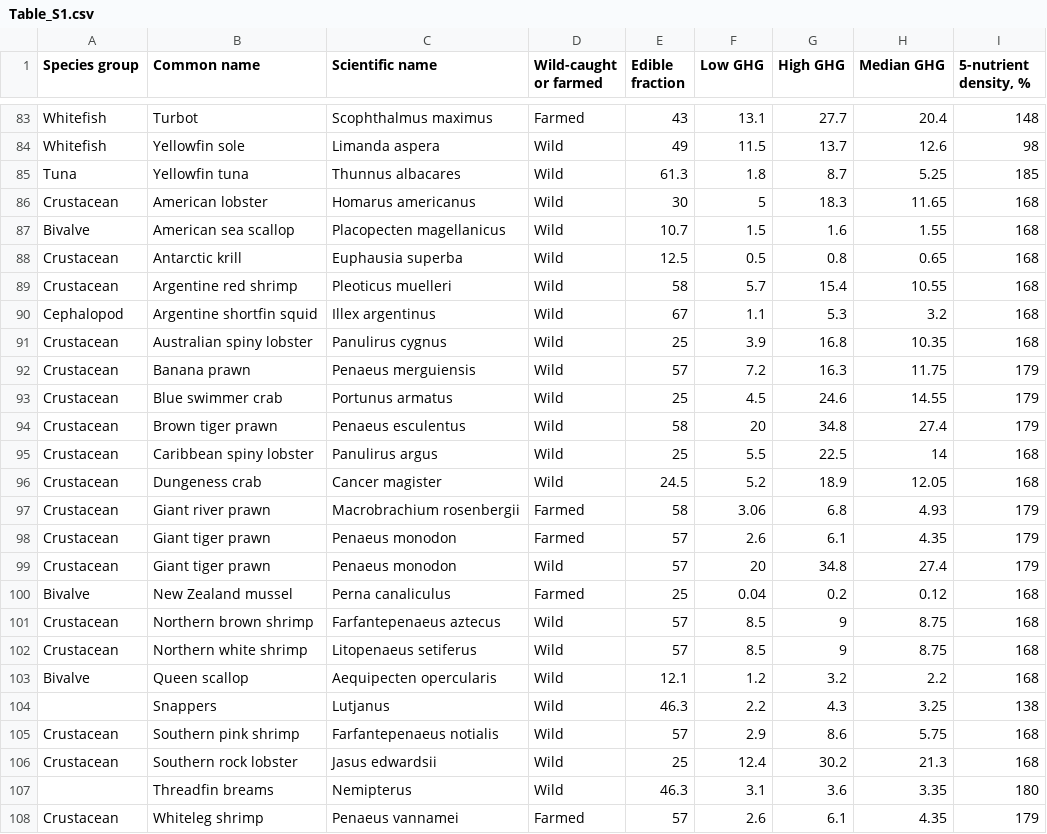
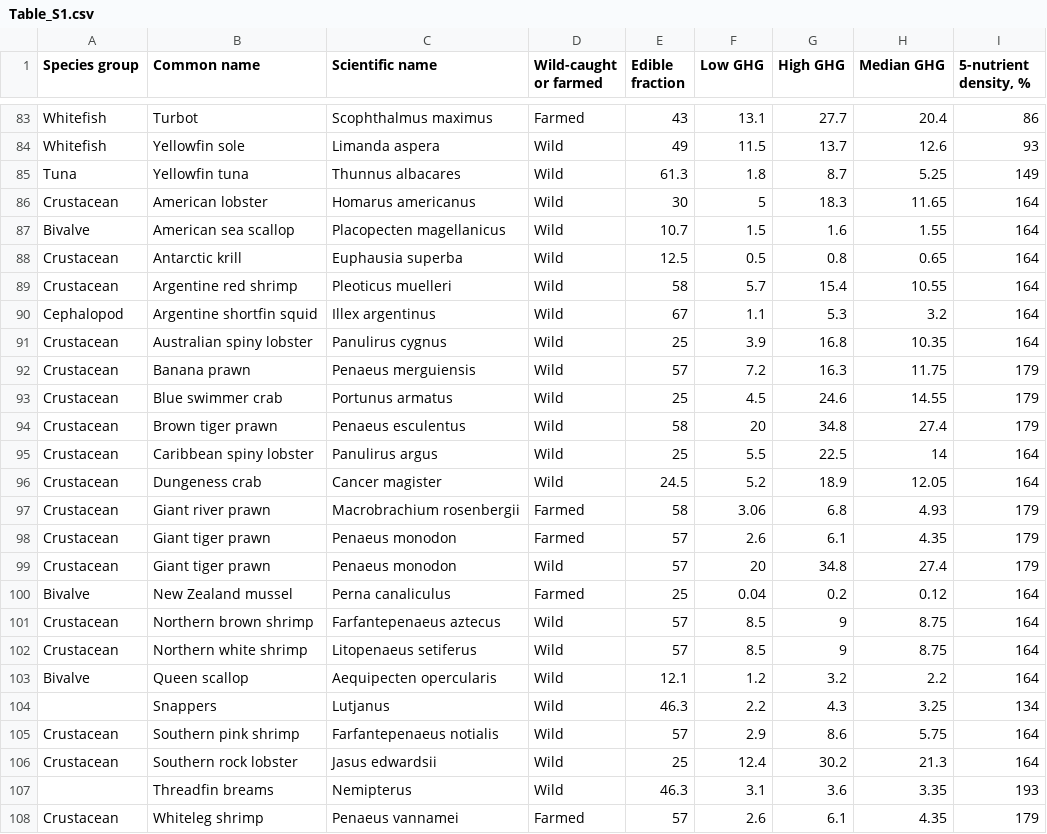
Before and after one commit to jpwrobinson/ghg, a CSV file: submit/Table_S1.csv, drawn as a sheet; only a part is shown, gaps mark what is left out; the diff covers the shown part only.

```diff
--- a/submit/Table_S1.csv
+++ b/submit/Table_S1.csv
@@ -83,10 +83,10 @@
-"Whitefish","Turbot","Scophthalmus maximus","Farmed",43,13.1,27.7,20.4,148
-"Whitefish","Yellowfin sole","Limanda aspera","Wild",49,11.5,13.7,12.6,98
-"Tuna","Yellowfin tuna","Thunnus albacares","Wild",61.3,1.8,8.7,5.25,185
-"Crustacean","American lobster","Homarus americanus","Wild",30,5,18.3,11.65,168
-"Bivalve","American sea scallop","Placopecten magellanicus","Wild",10.7,1.5,1.6,1.55,168
-"Crustacean","Antarctic krill","Euphausia superba","Wild",12.5,0.5,0.8,0.65,168
-"Crustacean","Argentine red shrimp","Pleoticus muelleri","Wild",58,5.7,15.4,10.55,168
-"Cephalopod","Argentine shortfin squid","Illex argentinus","Wild",67,1.1,5.3,3.2,168
-"Crustacean","Australian spiny lobster","Panulirus cygnus","Wild",25,3.9,16.8,10.35,168
+"Whitefish","Turbot","Scophthalmus maximus","Farmed",43,13.1,27.7,20.4,86
+"Whitefish","Yellowfin sole","Limanda aspera","Wild",49,11.5,13.7,12.6,93
+"Tuna","Yellowfin tuna","Thunnus albacares","Wild",61.3,1.8,8.7,5.25,149
+"Crustacean","American lobster","Homarus americanus","Wild",30,5,18.3,11.65,164
+"Bivalve","American sea scallop","Placopecten magellanicus","Wild",10.7,1.5,1.6,1.55,164
+"Crustacean","Antarctic krill","Euphausia superba","Wild",12.5,0.5,0.8,0.65,164
+"Crustacean","Argentine red shrimp","Pleoticus muelleri","Wild",58,5.7,15.4,10.55,164
+"Cephalopod","Argentine shortfin squid","Illex argentinus","Wild",67,1.1,5.3,3.2,164
+"Crustacean","Australian spiny lobster","Panulirus cygnus","Wild",25,3.9,16.8,10.35,164
 "Crustacean","Banana prawn","Penaeus merguiensis","Wild",57,7.2,16.3,11.75,179
@@ -94,4 +94,4 @@
 "Crustacean","Brown tiger prawn","Penaeus esculentus","Wild",58,20,34.8,27.4,179
-"Crustacean","Caribbean spiny lobster","Panulirus argus","Wild",25,5.5,22.5,14,168
-"Crustacean","Dungeness crab","Cancer magister","Wild",24.5,5.2,18.9,12.05,168
+"Crustacean","Caribbean spiny lobster","Panulirus argus","Wild",25,5.5,22.5,14,164
+"Crustacean","Dungeness crab","Cancer magister","Wild",24.5,5.2,18.9,12.05,164
 "Crustacean","Giant river prawn","Macrobrachium rosenbergii","Farmed",58,3.06,6.8,4.93,179
@@ -99,10 +99,10 @@
 "Crustacean","Giant tiger prawn","Penaeus monodon","Wild",57,20,34.8,27.4,179
-"Bivalve","New Zealand mussel","Perna canaliculus","Farmed",25,0.04,0.2,0.12,168
-"Crustacean","Northern brown shrimp","Farfantepenaeus aztecus","Wild",57,8.5,9,8.75,168
-"Crustacean","Northern white shrimp","Litopenaeus setiferus","Wild",57,8.5,9,8.75,168
-"Bivalve","Queen scallop","Aequipecten opercularis","Wild",12.1,1.2,3.2,2.2,168
- ,"Snappers","Lutjanus","Wild",46.3,2.2,4.3,3.25,138
-"Crustacean","Southern pink shrimp","Farfantepenaeus notialis","Wild",57,2.9,8.6,5.75,168
-"Crustacean","Southern rock lobster","Jasus edwardsii","Wild",25,12.4,30.2,21.3,168
- ,"Threadfin breams","Nemipterus","Wild",46.3,3.1,3.6,3.35,180
+"Bivalve","New Zealand mussel","Perna canaliculus","Farmed",25,0.04,0.2,0.12,164
+"Crustacean","Northern brown shrimp","Farfantepenaeus aztecus","Wild",57,8.5,9,8.75,164
+"Crustacean","Northern white shrimp","Litopenaeus setiferus","Wild",57,8.5,9,8.75,164
+"Bivalve","Queen scallop","Aequipecten opercularis","Wild",12.1,1.2,3.2,2.2,164
+ ,"Snappers","Lutjanus","Wild",46.3,2.2,4.3,3.25,134
+"Crustacean","Southern pink shrimp","Farfantepenaeus notialis","Wild",57,2.9,8.6,5.75,164
+"Crustacean","Southern rock lobster","Jasus edwardsii","Wild",25,12.4,30.2,21.3,164
+ ,"Threadfin breams","Nemipterus","Wild",46.3,3.1,3.6,3.35,193
 "Crustacean","Whiteleg shrimp","Penaeus vannamei","Farmed",57,2.6,6.1,4.35,179
```
Also changed, not shown: 68 edited cells elsewhere in this file, revise1/Table_S1.csv, revise1/Table_S2.csv, 48 other files.
